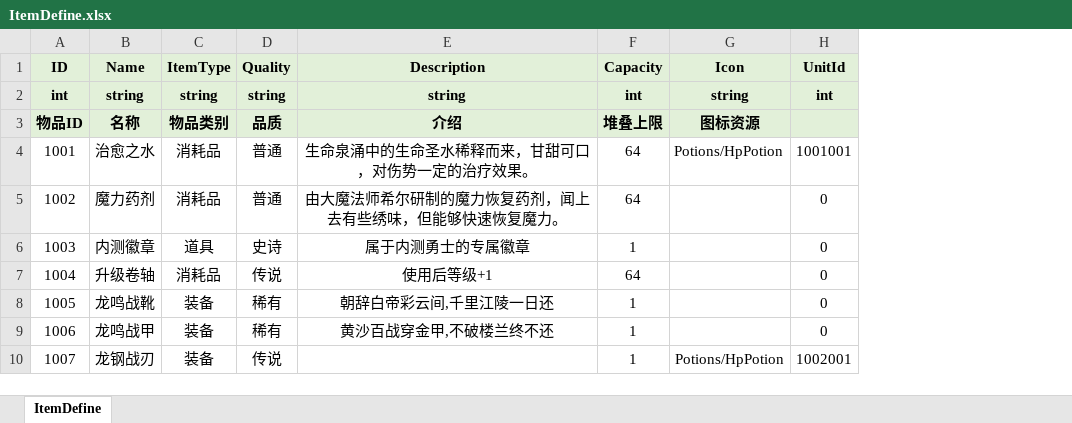
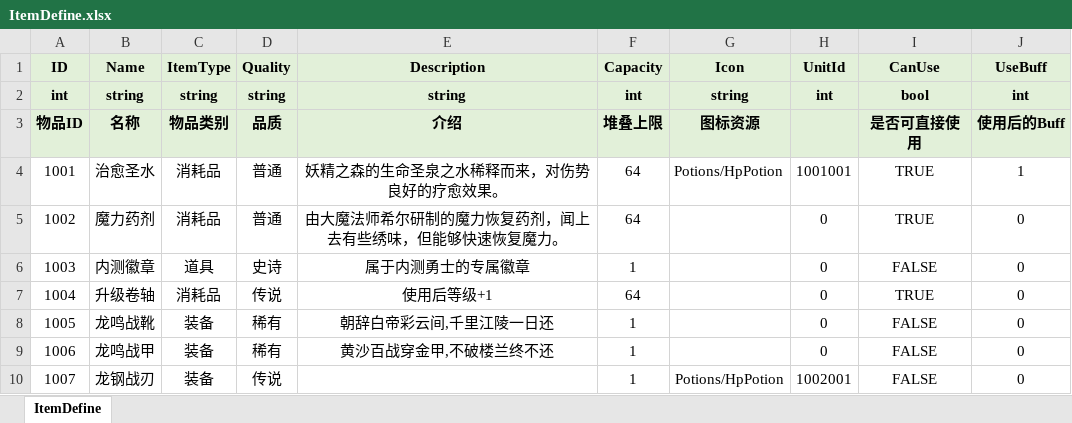
Before and after one commit to fuyouawa/MMORPG, an Excel workbook: SERVER/Common/Data/excel/ItemDefine.xlsx, sheet ItemDefine, drawn as a sheet; values as stored, in another font and other column widths than the file's, no borders; conditional formats not drawn; the diff names each change by its address in the sheet, - before the commit and + after, or states it on an @@ line.

```diff
--- a/SERVER/Common/Data/excel/ItemDefine.xlsx (sheet ItemDefine)
+++ b/SERVER/Common/Data/excel/ItemDefine.xlsx (sheet ItemDefine)
+column I (CanUse), rows 2-10: bool | 是否可直接使用 | TRUE | TRUE | FALSE | TRUE | FALSE | FALSE | FALSE
+column J (UseBuff), rows 2-10: int | 使用后的Buff | 1 | 0 | 0 | 0 | 0 | 0 | 0
-B4 (Name): 治愈之水
+B4 (Name): 治愈圣水
-E4 (Description): 生命泉涌中的生命圣水稀释而来，甘甜可口，对伤势一定的治疗效果。
+E4 (Description): 妖精之森的生命圣泉之水稀释而来，对伤势良好的疗愈效果。
```
Also changed, not shown: SERVER/Common/Data/excel/SkillDefine.xlsx, 17 other files.
